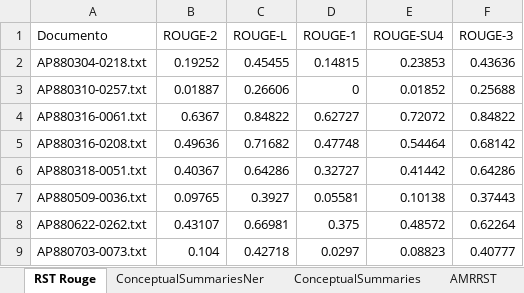
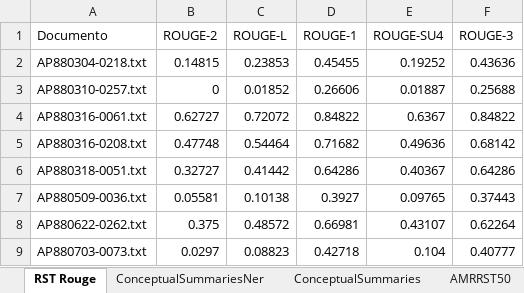
Before and after one commit to gcvalderrama/Jarvis, an Excel workbook: Lincoln/Rougue/rouge_test.xlsx, sheet RST Rouge, drawn as a sheet; only a part is shown; values as stored, in another font and other column widths than the file's, no borders; the diff covers the shown part only; the diff names each change by its address in the sheet, - before the commit and + after, or states it on an @@ line.

```diff
--- a/Lincoln/Rougue/rouge_test.xlsx (sheet RST Rouge)
+++ b/Lincoln/Rougue/rouge_test.xlsx (sheet RST Rouge)
+sheet tab: AMRRST50
-B2 (ROUGE-2): 0.19252
+B2 (ROUGE-2): 0.14815
-C2 (ROUGE-L): 0.45455
+C2 (ROUGE-L): 0.23853
-D2 (ROUGE-1): 0.14815
+D2 (ROUGE-1): 0.45455
-E2 (ROUGE-SU4): 0.23853
+E2 (ROUGE-SU4): 0.19252
-B3 (ROUGE-2): 0.01887
+B3 (ROUGE-2): 0
-C3 (ROUGE-L): 0.26606
+C3 (ROUGE-L): 0.01852
-D3 (ROUGE-1): 0
+D3 (ROUGE-1): 0.26606
-E3 (ROUGE-SU4): 0.01852
+E3 (ROUGE-SU4): 0.01887
-B4 (ROUGE-2): 0.6367
+B4 (ROUGE-2): 0.62727
-C4 (ROUGE-L): 0.84822
+C4 (ROUGE-L): 0.72072
-D4 (ROUGE-1): 0.62727
+D4 (ROUGE-1): 0.84822
-E4 (ROUGE-SU4): 0.72072
+E4 (ROUGE-SU4): 0.6367
-B5 (ROUGE-2): 0.49636
+B5 (ROUGE-2): 0.47748
-C5 (ROUGE-L): 0.71682
+C5 (ROUGE-L): 0.54464
-D5 (ROUGE-1): 0.47748
+D5 (ROUGE-1): 0.71682
-E5 (ROUGE-SU4): 0.54464
+E5 (ROUGE-SU4): 0.49636
-B6 (ROUGE-2): 0.40367
+B6 (ROUGE-2): 0.32727
-C6 (ROUGE-L): 0.64286
+C6 (ROUGE-L): 0.41442
-D6 (ROUGE-1): 0.32727
+D6 (ROUGE-1): 0.64286
-E6 (ROUGE-SU4): 0.41442
+E6 (ROUGE-SU4): 0.40367
-B7 (ROUGE-2): 0.09765
+B7 (ROUGE-2): 0.05581
-C7 (ROUGE-L): 0.3927
+C7 (ROUGE-L): 0.10138
-D7 (ROUGE-1): 0.05581
+D7 (ROUGE-1): 0.3927
-E7 (ROUGE-SU4): 0.10138
+E7 (ROUGE-SU4): 0.09765
-B8 (ROUGE-2): 0.43107
+B8 (ROUGE-2): 0.375
-C8 (ROUGE-L): 0.66981
+C8 (ROUGE-L): 0.48572
-D8 (ROUGE-1): 0.375
+D8 (ROUGE-1): 0.66981
-E8 (ROUGE-SU4): 0.48572
+E8 (ROUGE-SU4): 0.43107
-B9 (ROUGE-2): 0.104
+B9 (ROUGE-2): 0.0297
-C9 (ROUGE-L): 0.42718
+C9 (ROUGE-L): 0.08823
-D9 (ROUGE-1): 0.0297
+D9 (ROUGE-1): 0.42718
-E9 (ROUGE-SU4): 0.08823
+E9 (ROUGE-SU4): 0.104
```
Also changed, not shown: 1068 edited cells elsewhere in this sheet, sheet AMRRST, sheet ConceptualSummaries, sheet ConceptualSummariesNer, other sheet tabs, 1 other file.
